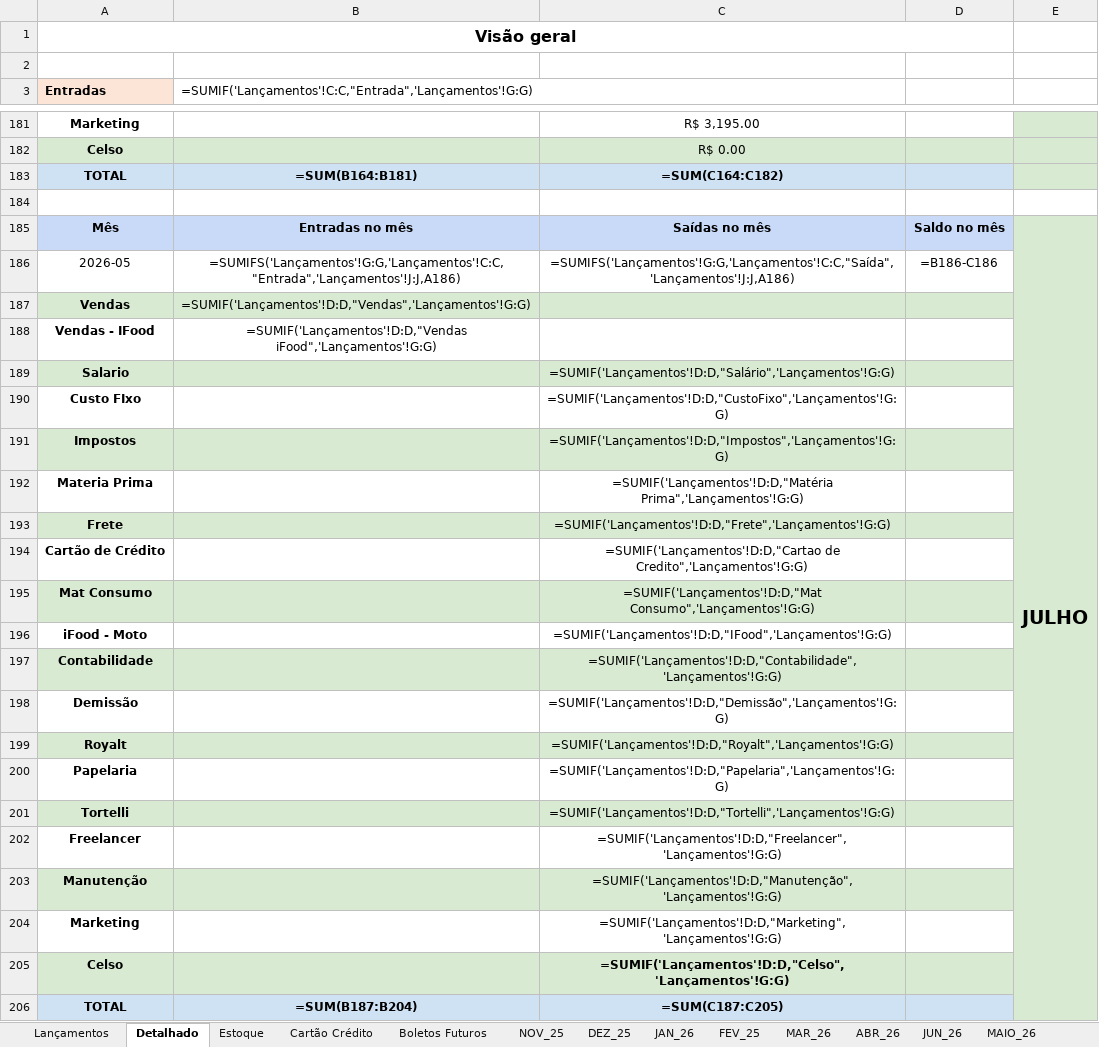
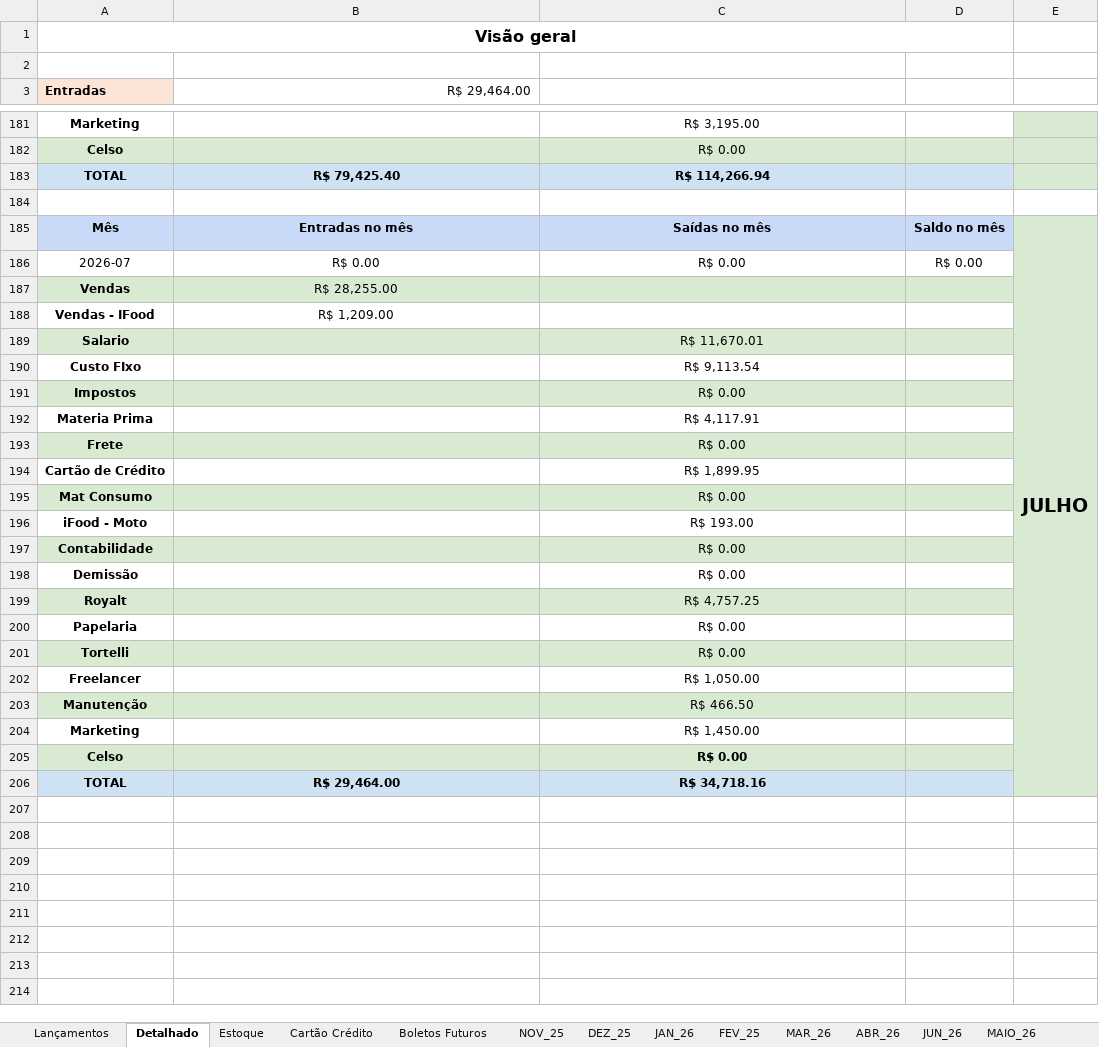
Before and after one commit to bacelargm285/Dubelato_SL, an Excel workbook: Controle_Financeiro_Dubelato.xlsx, sheet Detalhado, drawn as a sheet; only a part is shown, gaps mark what is left out; values as stored, in another font and other column widths than the file's, no borders; formulas without a stored value are shown as written; removed rows and columns are numbered as before the commit, all else as after; the diff covers the shown part only; the diff names each change by its address in the sheet, - before the commit and + after, or states it on an @@ line.

```diff
--- a/Controle_Financeiro_Dubelato.xlsx (sheet Detalhado)
+++ b/Controle_Financeiro_Dubelato.xlsx (sheet Detalhado)
-B3: =SUMIF('Lançamentos'!C:C,"Entrada",'Lançamentos'!G:G)
+B3: R$ 29,464.00
-B183 (R$ 29,464.00): =SUM(B164:B181)
+B183 (R$ 29,464.00): R$ 79,425.40
-C183: =SUM(C164:C182)
+C183: R$ 114,266.94
-row 186: 2026-05 | =SUMIFS('Lançamentos'!G:G,'Lançamentos'!C:C,"Entrada",'Lançamentos'!J:J,A186) | =SUMIFS('Lançamentos'!G:G,'Lançamentos'!C:C,"Saída",'Lançamentos'!J:J,A186) | =B186-C186
+row 186: 2026-07 | R$ 0.00 | R$ 0.00 | R$ 0.00
-B187 (R$ 29,464.00): =SUMIF('Lançamentos'!D:D,"Vendas",'Lançamentos'!G:G)
+B187 (R$ 29,464.00): R$ 28,255.00
-B188 (R$ 29,464.00): =SUMIF('Lançamentos'!D:D,"Vendas iFood",'Lançamentos'!G:G)
+B188 (R$ 29,464.00): R$ 1,209.00
-C189: =SUMIF('Lançamentos'!D:D,"Salário",'Lançamentos'!G:G)
+C189: R$ 11,670.01
-C190: =SUMIF('Lançamentos'!D:D,"CustoFixo",'Lançamentos'!G:G)
+C190: R$ 9,113.54
-C191: =SUMIF('Lançamentos'!D:D,"Impostos",'Lançamentos'!G:G)
+C191: R$ 0.00
-C192: =SUMIF('Lançamentos'!D:D,"Matéria Prima",'Lançamentos'!G:G)
+C192: R$ 4,117.91
-C193: =SUMIF('Lançamentos'!D:D,"Frete",'Lançamentos'!G:G)
+C193: R$ 0.00
-C194: =SUMIF('Lançamentos'!D:D,"Cartao de Credito",'Lançamentos'!G:G)
+C194: R$ 1,899.95
-C195: =SUMIF('Lançamentos'!D:D,"Mat Consumo",'Lançamentos'!G:G)
+C195: R$ 0.00
-C196: =SUMIF('Lançamentos'!D:D,"IFood",'Lançamentos'!G:G)
+C196: R$ 193.00
-C197: =SUMIF('Lançamentos'!D:D,"Contabilidade",'Lançamentos'!G:G)
+C197: R$ 0.00
-C198: =SUMIF('Lançamentos'!D:D,"Demissão",'Lançamentos'!G:G)
+C198: R$ 0.00
-C199: =SUMIF('Lançamentos'!D:D,"Royalt",'Lançamentos'!G:G)
+C199: R$ 4,757.25
-C200: =SUMIF('Lançamentos'!D:D,"Papelaria",'Lançamentos'!G:G)
+C200: R$ 0.00
-C201: =SUMIF('Lançamentos'!D:D,"Tortelli",'Lançamentos'!G:G)
+C201: R$ 0.00
-C202: =SUMIF('Lançamentos'!D:D,"Freelancer",'Lançamentos'!G:G)
+C202: R$ 1,050.00
-C203: =SUMIF('Lançamentos'!D:D,"Manutenção",'Lançamentos'!G:G)
+C203: R$ 466.50
-C204: =SUMIF('Lançamentos'!D:D,"Marketing",'Lançamentos'!G:G)
+C204: R$ 1,450.00
-C205: =SUMIF('Lançamentos'!D:D,"Celso",'Lançamentos'!G:G)
+C205: R$ 0.00
-B206 (R$ 29,464.00): =SUM(B187:B204)
+B206 (R$ 29,464.00): R$ 29,464.00
-C206: =SUM(C187:C205)
+C206: R$ 34,718.16
```
Also changed, not shown: 2 added rows, 2 removed rows and 17 edited cells elsewhere in this sheet, sheet Lançamentos, sheet JUN_26, sheet Boletos Futuros, sheet Estoque, sheet Cartão Crédito, sheet NOV_25, 2 more sheets, other sheet tabs.
